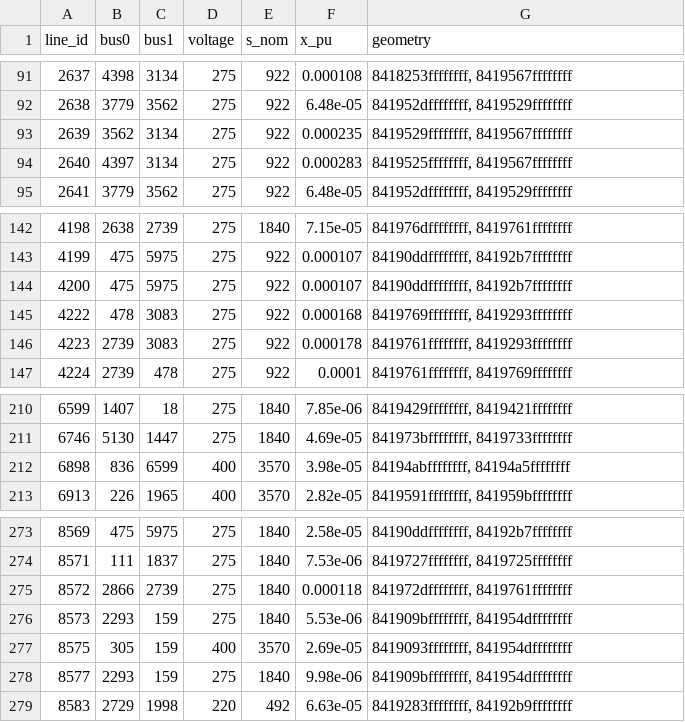
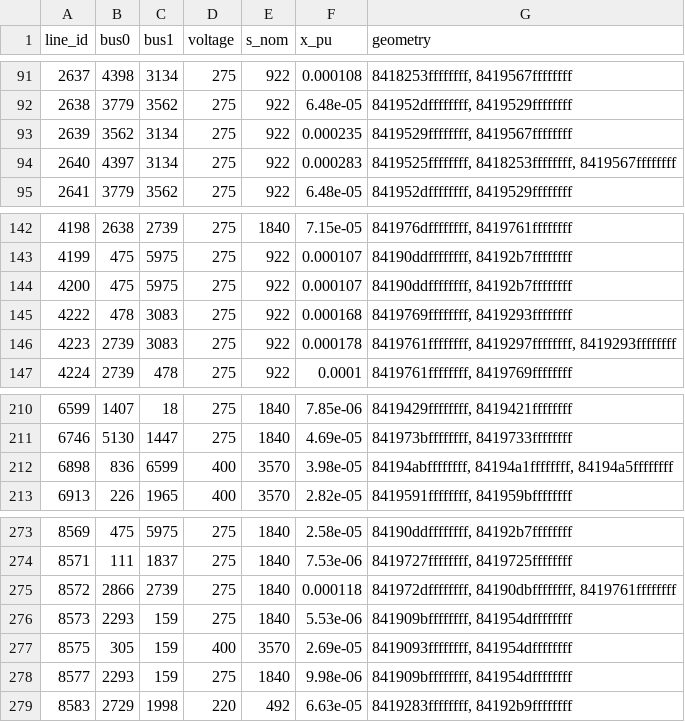
Before and after one commit to TheWorldSim/world-sim-data, a CSV file: data/grid_electrical/processed/uk/h3r4/lines.csv, drawn as a sheet; only a part is shown, gaps mark what is left out; the diff covers the shown part only.

```diff
--- a/data/grid_electrical/processed/uk/h3r4/lines.csv
+++ b/data/grid_electrical/processed/uk/h3r4/lines.csv
@@ -93,3 +93,3 @@ line_id,bus0,bus1,voltage,s_nom,x_pu,geometry
 2639,3562,3134,275,922,0.000235,"8419529ffffffff, 8419567ffffffff"
-2640,4397,3134,275,922,0.000283,"8419525ffffffff, 8419567ffffffff"
+2640,4397,3134,275,922,0.000283,"8419525ffffffff, 8418253ffffffff, 8419567ffffffff"
 2641,3779,3562,275,922,6.48e-05,"841952dffffffff, 8419529ffffffff"
@@ -145,3 +145,3 @@ line_id,bus0,bus1,voltage,s_nom,x_pu,geometry
 4222,478,3083,275,922,0.000168,"8419769ffffffff, 8419293ffffffff"
-4223,2739,3083,275,922,0.000178,"8419761ffffffff, 8419293ffffffff"
+4223,2739,3083,275,922,0.000178,"8419761ffffffff, 8419297ffffffff, 8419293ffffffff"
 4224,2739,478,275,922,0.0001,"8419761ffffffff, 8419769ffffffff"
@@ -211,3 +211,3 @@ line_id,bus0,bus1,voltage,s_nom,x_pu,geometry
 6746,5130,1447,275,1840,4.69e-05,"841973bffffffff, 8419733ffffffff"
-6898,836,6599,400,3570,3.98e-05,"84194abffffffff, 84194a5ffffffff"
+6898,836,6599,400,3570,3.98e-05,"84194abffffffff, 84194a1ffffffff, 84194a5ffffffff"
 6913,226,1965,400,3570,2.82e-05,"8419591ffffffff, 841959bffffffff"
@@ -274,3 +274,3 @@ line_id,bus0,bus1,voltage,s_nom,x_pu,geometry
 8571,111,1837,275,1840,7.53e-06,"8419727ffffffff, 8419725ffffffff"
-8572,2866,2739,275,1840,0.000118,"841972dffffffff, 8419761ffffffff"
+8572,2866,2739,275,1840,0.000118,"841972dffffffff, 84190dbffffffff, 8419761ffffffff"
 8573,2293,159,275,1840,5.53e-06,"841909bffffffff, 841954dffffffff"
```
Also changed, not shown: 7 edited cells elsewhere in this file, data/grid_electrical/processed/uk/h3r4/links.csv, 2 other files.
